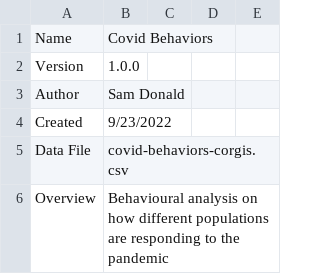
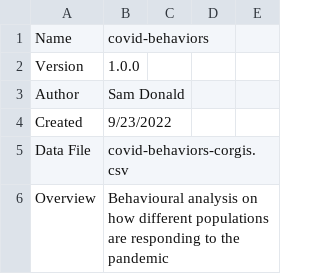
Before and after one commit to corgis-edu/corgis, a CSV file: source/covid-behaviors/covid-behaviors-meta.csv, drawn as a sheet; only a part is shown.

```diff
--- a/source/covid-behaviors/covid-behaviors-meta.csv
+++ b/source/covid-behaviors/covid-behaviors-meta.csv
@@ -1,2 +1,2 @@
-Name,Covid Behaviors,,,
+Name,covid-behaviors,,,
 Version,1.0.0,,,
```
Also changed, not shown: source/global-emissions/global-emissions-meta.csv, 2 other files.
